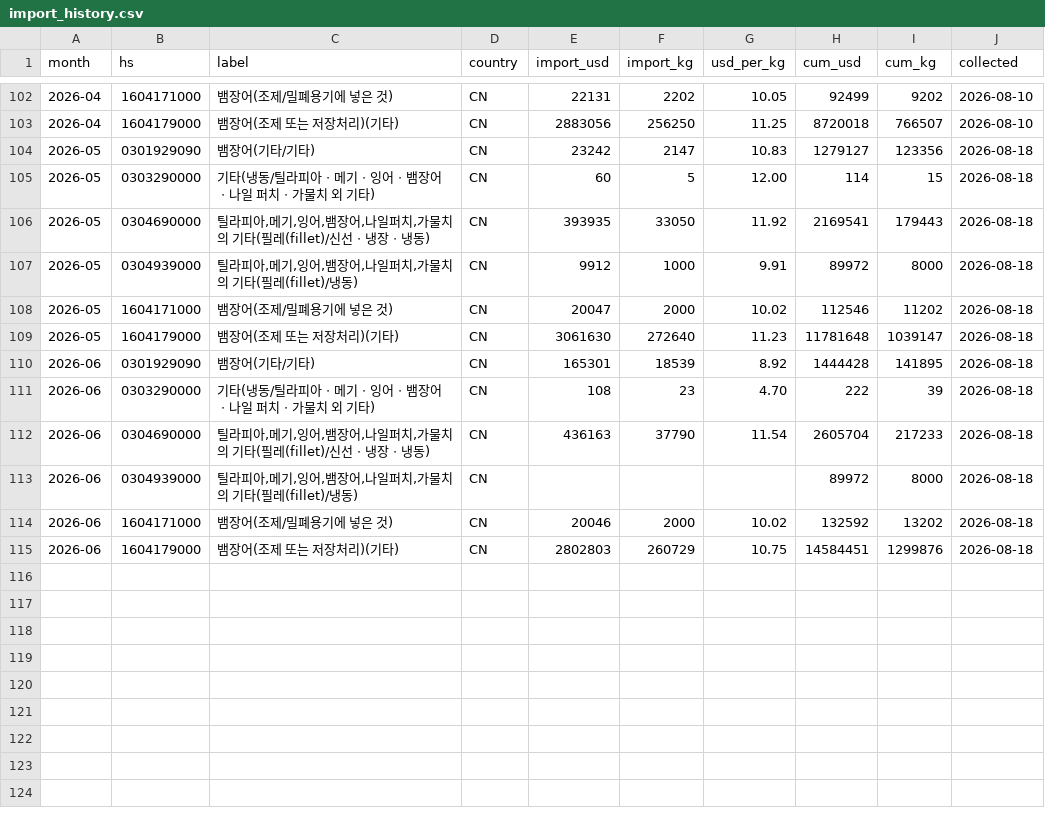
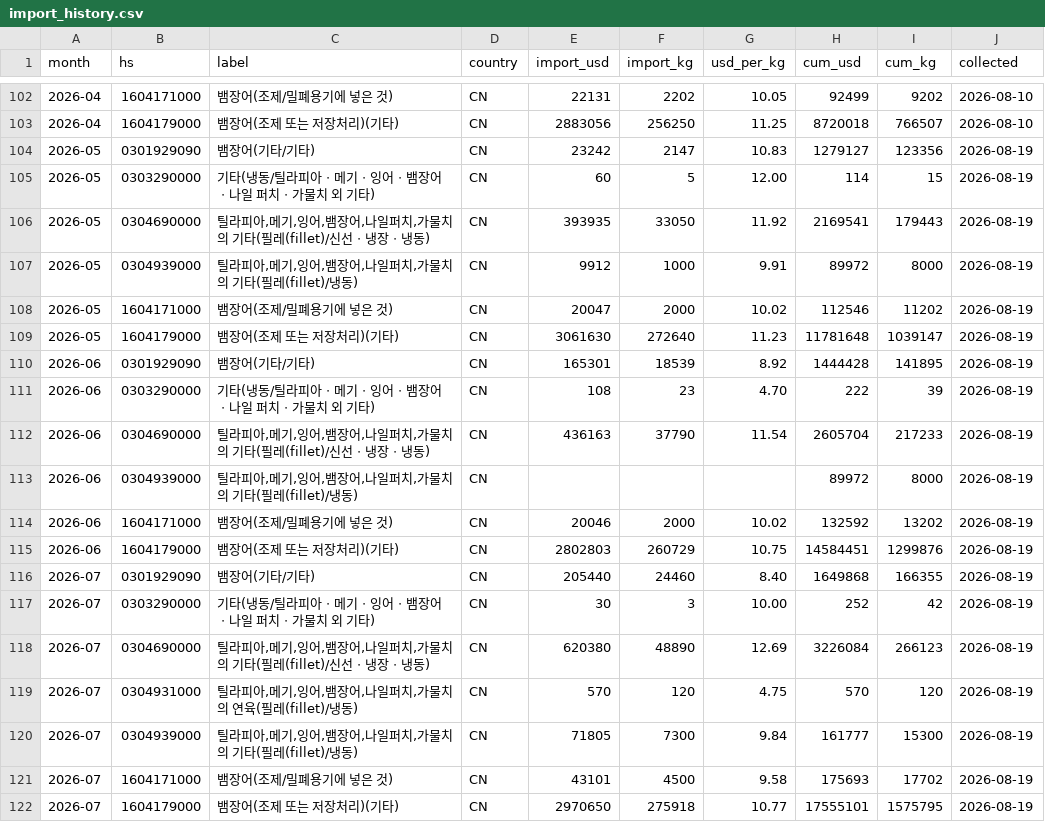
Before and after one commit to hokki-sys/-1, a CSV file: tracker/import_history.csv, drawn as a sheet; only a part is shown, gaps mark what is left out.

```diff
--- a/tracker/import_history.csv
+++ b/tracker/import_history.csv
@@ -103,13 +103,20 @@
 2026-04,1604179000,뱀장어(조제 또는 저장처리)(기타),CN,2883056,256250,11.25,8720018,766507,2026-08-10
-2026-05,0301929090,뱀장어(기타/기타),CN,23242,2147,10.83,1279127,123356,2026-08-18
-2026-05,0303290000,기타(냉동/틸라피아ㆍ메기ㆍ잉어ㆍ뱀장어ㆍ나일 퍼치ㆍ가물치 외 기타),CN,60,5,12.00,114,15,2026-08-18
-2026-05,0304690000,"틸라피아,메기,잉어,뱀장어,나일퍼치,가물치의 기타(필레(fillet)/신선ㆍ냉장ㆍ냉동)",CN,393935,33050,11.92,2169541,179443,2026-08-18
-2026-05,0304939000,"틸라피아,메기,잉어,뱀장어,나일퍼치,가물치의 기타(필레(fillet)/냉동)",CN,9912,1000,9.91,89972,8000,2026-08-18
-2026-05,1604171000,뱀장어(조제/밀폐용기에 넣은 것),CN,20047,2000,10.02,112546,11202,2026-08-18
-2026-05,1604179000,뱀장어(조제 또는 저장처리)(기타),CN,3061630,272640,11.23,11781648,1039147,2026-08-18
-2026-06,0301929090,뱀장어(기타/기타),CN,165301,18539,8.92,1444428,141895,2026-08-18
-2026-06,0303290000,기타(냉동/틸라피아ㆍ메기ㆍ잉어ㆍ뱀장어ㆍ나일 퍼치ㆍ가물치 외 기타),CN,108,23,4.70,222,39,2026-08-18
-2026-06,0304690000,"틸라피아,메기,잉어,뱀장어,나일퍼치,가물치의 기타(필레(fillet)/신선ㆍ냉장ㆍ냉동)",CN,436163,37790,11.54,2605704,217233,2026-08-18
-2026-06,0304939000,"틸라피아,메기,잉어,뱀장어,나일퍼치,가물치의 기타(필레(fillet)/냉동)",CN,,,,89972,8000,2026-08-18
-2026-06,1604171000,뱀장어(조제/밀폐용기에 넣은 것),CN,20046,2000,10.02,132592,13202,2026-08-18
-2026-06,1604179000,뱀장어(조제 또는 저장처리)(기타),CN,2802803,260729,10.75,14584451,1299876,2026-08-18
+2026-05,0301929090,뱀장어(기타/기타),CN,23242,2147,10.83,1279127,123356,2026-08-19
+2026-05,0303290000,기타(냉동/틸라피아ㆍ메기ㆍ잉어ㆍ뱀장어ㆍ나일 퍼치ㆍ가물치 외 기타),CN,60,5,12.00,114,15,2026-08-19
+2026-05,0304690000,"틸라피아,메기,잉어,뱀장어,나일퍼치,가물치의 기타(필레(fillet)/신선ㆍ냉장ㆍ냉동)",CN,393935,33050,11.92,2169541,179443,2026-08-19
+2026-05,0304939000,"틸라피아,메기,잉어,뱀장어,나일퍼치,가물치의 기타(필레(fillet)/냉동)",CN,9912,1000,9.91,89972,8000,2026-08-19
+2026-05,1604171000,뱀장어(조제/밀폐용기에 넣은 것),CN,20047,2000,10.02,112546,11202,2026-08-19
+2026-05,1604179000,뱀장어(조제 또는 저장처리)(기타),CN,3061630,272640,11.23,11781648,1039147,2026-08-19
+2026-06,0301929090,뱀장어(기타/기타),CN,165301,18539,8.92,1444428,141895,2026-08-19
+2026-06,0303290000,기타(냉동/틸라피아ㆍ메기ㆍ잉어ㆍ뱀장어ㆍ나일 퍼치ㆍ가물치 외 기타),CN,108,23,4.70,222,39,2026-08-19
+2026-06,0304690000,"틸라피아,메기,잉어,뱀장어,나일퍼치,가물치의 기타(필레(fillet)/신선ㆍ냉장ㆍ냉동)",CN,436163,37790,11.54,2605704,217233,2026-08-19
+2026-06,0304939000,"틸라피아,메기,잉어,뱀장어,나일퍼치,가물치의 기타(필레(fillet)/냉동)",CN,,,,89972,8000,2026-08-19
+2026-06,1604171000,뱀장어(조제/밀폐용기에 넣은 것),CN,20046,2000,10.02,132592,13202,2026-08-19
+2026-06,1604179000,뱀장어(조제 또는 저장처리)(기타),CN,2802803,260729,10.75,14584451,1299876,2026-08-19
+2026-07,0301929090,뱀장어(기타/기타),CN,205440,24460,8.40,1649868,166355,2026-08-19
+2026-07,0303290000,기타(냉동/틸라피아ㆍ메기ㆍ잉어ㆍ뱀장어ㆍ나일 퍼치ㆍ가물치 외 기타),CN,30,3,10.00,252,42,2026-08-19
+2026-07,0304690000,"틸라피아,메기,잉어,뱀장어,나일퍼치,가물치의 기타(필레(fillet)/신선ㆍ냉장ㆍ냉동)",CN,620380,48890,12.69,3226084,266123,2026-08-19
+2026-07,0304931000,"틸라피아,메기,잉어,뱀장어,나일퍼치,가물치의 연육(필레(fillet)/냉동)",CN,570,120,4.75,570,120,2026-08-19
+2026-07,0304939000,"틸라피아,메기,잉어,뱀장어,나일퍼치,가물치의 기타(필레(fillet)/냉동)",CN,71805,7300,9.84,161777,15300,2026-08-19
+2026-07,1604171000,뱀장어(조제/밀폐용기에 넣은 것),CN,43101,4500,9.58,175693,17702,2026-08-19
+2026-07,1604179000,뱀장어(조제 또는 저장처리)(기타),CN,2970650,275918,10.77,17555101,1575795,2026-08-19
```
Also changed, not shown: tracker/price_history.csv.
